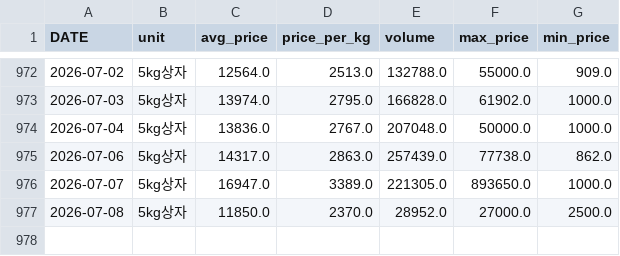
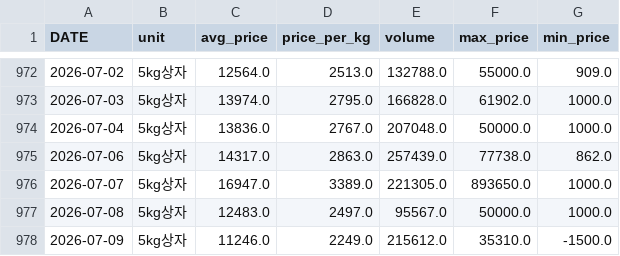
Before and after one commit to greftukim/gref_ai, a CSV file: data/paprika_prices.csv, drawn as a sheet; only a part is shown, gaps mark what is left out.

```diff
--- a/data/paprika_prices.csv
+++ b/data/paprika_prices.csv
@@ -976,2 +976,3 @@
 2026-07-07,5kg상자,16947.0,3389.0,221305.0,893650.0,1000.0
-2026-07-08,5kg상자,11850.0,2370.0,28952.0,27000.0,2500.0
+2026-07-08,5kg상자,12483.0,2497.0,95567.0,50000.0,1000.0
+2026-07-09,5kg상자,11246.0,2249.0,215612.0,35310.0,-1500.0
```
Also changed, not shown: data/cucumber_prices.csv, data/strawberry_prices.csv, 3 other files.
